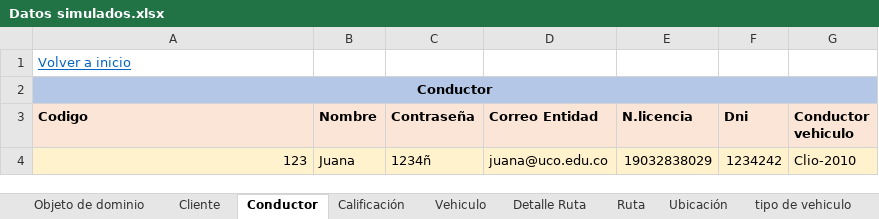
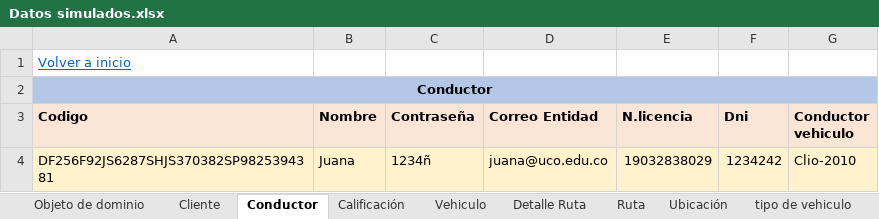
Before and after one commit to federico1605/RepositorioDOO, an Excel workbook: ExtraClase/Modelado de Dominio/Modelo enriquesido/Datos simulados.xlsx, sheet Conductor, drawn as a sheet; values as stored, in another font and other column widths than the file's, no borders; the diff names each change by its address in the sheet, - before the commit and + after, or states it on an @@ line.

```diff
--- a/ExtraClase/Modelado de Dominio/Modelo enriquesido/Datos simulados.xlsx (sheet Conductor)
+++ b/ExtraClase/Modelado de Dominio/Modelo enriquesido/Datos simulados.xlsx (sheet Conductor)
-A4 (Codigo): 123
+A4 (Codigo): DF256F92JS6287SHJS370382SP9825394381
```
Also changed, not shown: sheet Cliente, ExtraClase/Modelado de Dominio/Modelo enriquesido/Proyecto extraclase.xlsx, 3 other files.
